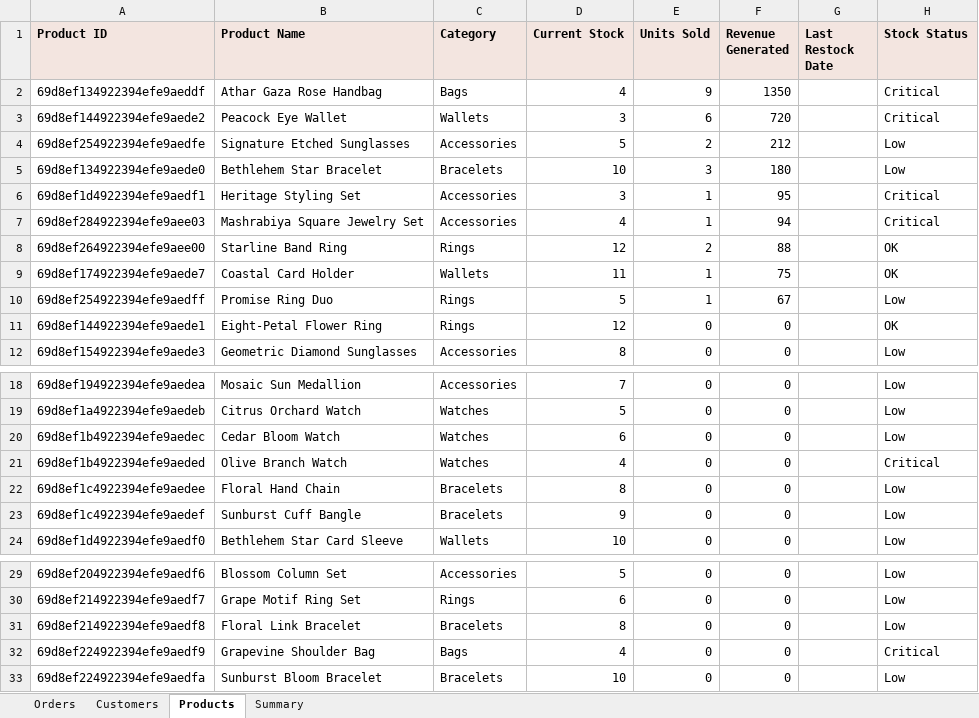
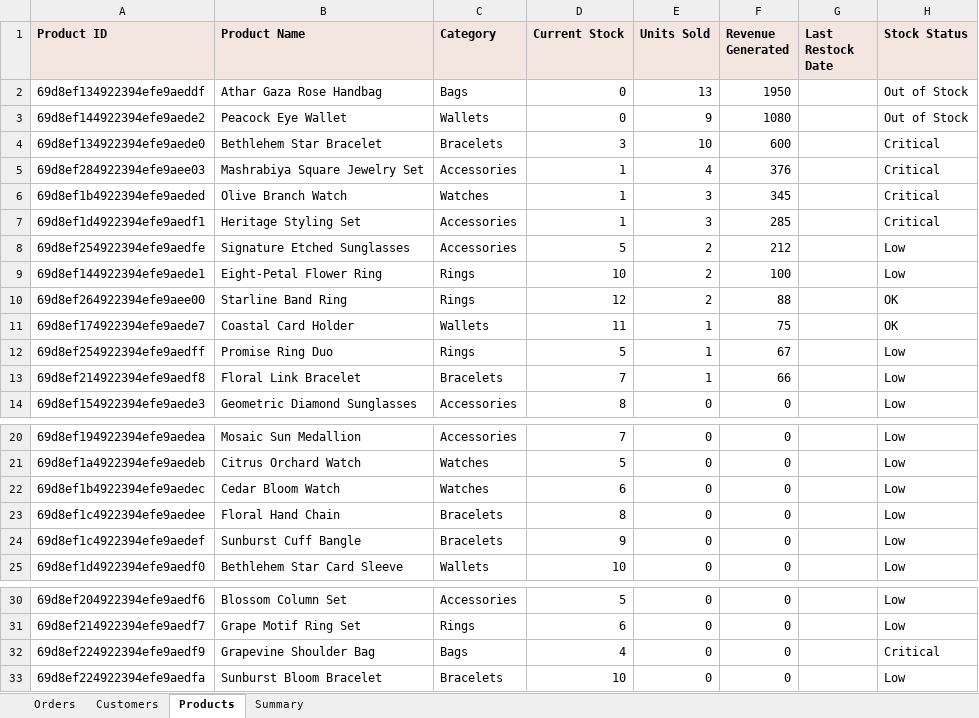
Before and after one commit to AbdAL-hadi/Athar, an Excel workbook: exports/sales_data.xlsx, sheet Products, drawn as a sheet; only a part is shown, gaps mark what is left out; values as stored, in another font and other column widths than the file's, no borders; removed rows and columns are numbered as before the commit, all else as after; the diff names each change by its address in the sheet, - before the commit and + after, or states it on an @@ line.

```diff
--- a/exports/sales_data.xlsx (sheet Products)
+++ b/exports/sales_data.xlsx (sheet Products)
-D2 (Current Stock): 4
+D2 (Current Stock): 0
-E2 (Units Sold): 9
+E2 (Units Sold): 13
-F2 (Revenue Generated): 1350
+F2 (Revenue Generated): 1950
-H2:H3 (Stock Status): Critical
+H2:H3 (Stock Status): Out of Stock
-D3 (Current Stock): 3
+D3 (Current Stock): 0
-E3 (Units Sold): 6
+E3 (Units Sold): 9
-F3 (Revenue Generated): 720
+F3 (Revenue Generated): 1080
+row 4: 69d8ef134922394efe9aede0 | Bethlehem Star Bracelet | Bracelets | 3 | 10 | 600 |  | Critical
+row 5: 69d8ef284922394efe9aee03 | Mashrabiya Square Jewelry Set | Accessories | 1 | 4 | 376 |  | Critical
+row 6: 69d8ef1b4922394efe9aeded | Olive Branch Watch | Watches | 1 | 3 | 345 |  | Critical
+row 7: 69d8ef1d4922394efe9aedf1 | Heritage Styling Set | Accessories | 1 | 3 | 285 |  | Critical
-row 5: 69d8ef134922394efe9aede0 | Bethlehem Star Bracelet | Bracelets | 10 | 3 | 180 |  | Low
-row 6: 69d8ef1d4922394efe9aedf1 | Heritage Styling Set | Accessories | 3 | 1 | 95 |  | Critical
-row 7: 69d8ef284922394efe9aee03 | Mashrabiya Square Jewelry Set | Accessories | 4 | 1 | 94 |  | Critical
+row 9: 69d8ef144922394efe9aede1 | Eight-Petal Flower Ring | Rings | 10 | 2 | 100 |  | Low
-row 11: 69d8ef144922394efe9aede1 | Eight-Petal Flower Ring | Rings | 12 | 0 | 0 |  | OK
+row 13: 69d8ef214922394efe9aedf8 | Floral Link Bracelet | Bracelets | 7 | 1 | 66 |  | Low
-row 21: 69d8ef1b4922394efe9aeded | Olive Branch Watch | Watches | 4 | 0 | 0 |  | Critical
-row 31: 69d8ef214922394efe9aedf8 | Floral Link Bracelet | Bracelets | 8 | 0 | 0 |  | Low
```
Also changed, not shown: sheet Orders, sheet Summary, sheet Customers.
